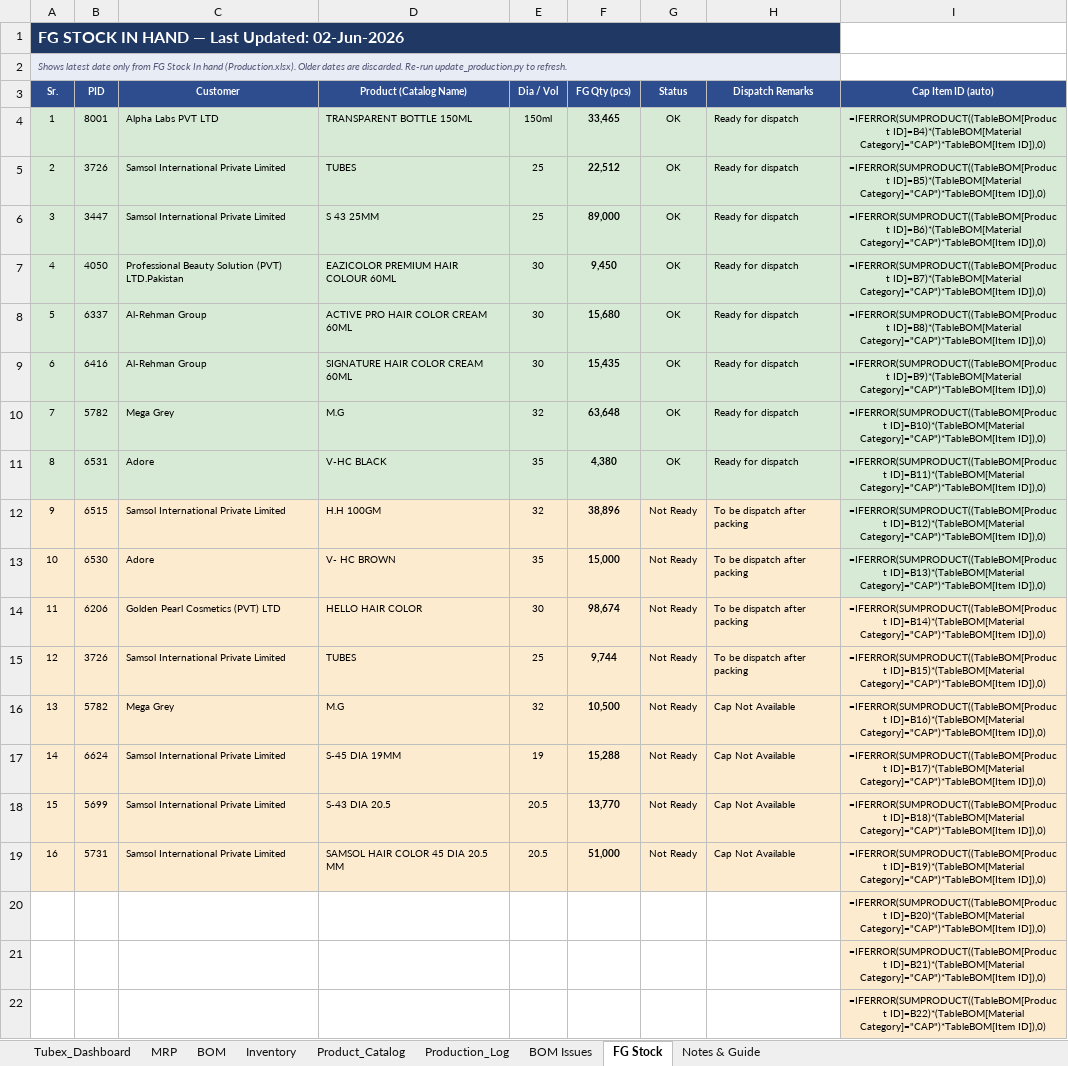
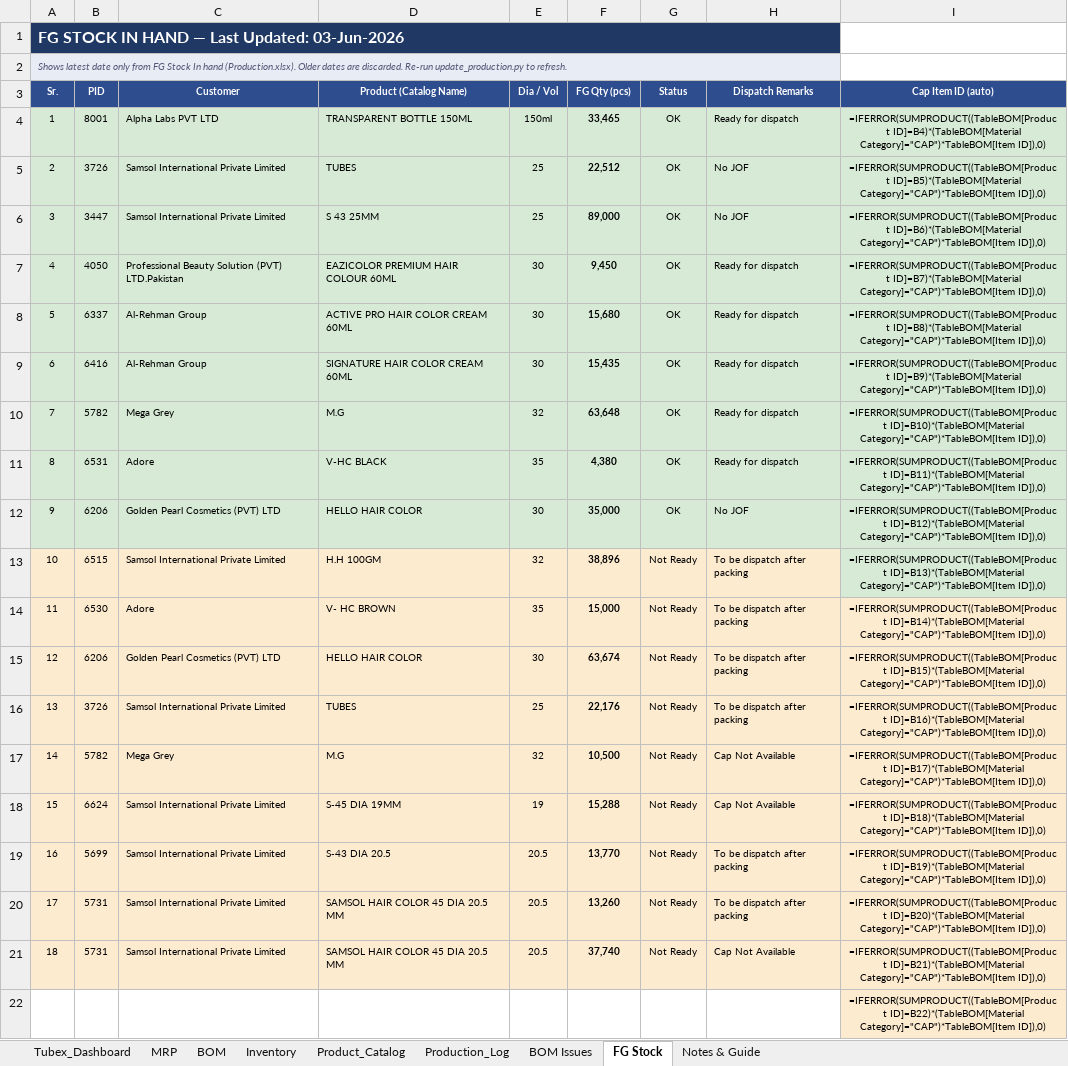
Before and after one commit to ckndr/alpha-containers, an Excel workbook: Tubex_v10_29.xlsx, sheet FG Stock, drawn as a sheet; only a part is shown; values as stored, in another font and other column widths than the file's, no borders; formulas without a stored value are shown as written; removed rows and columns are numbered as before the commit, all else as after; the diff names each change by its address in the sheet, - before the commit and + after, or states it on an @@ line.

```diff
--- a/Tubex_v10_29.xlsx (sheet FG Stock)
+++ b/Tubex_v10_29.xlsx (sheet FG Stock)
@@ column A (Sr.) renumbered between rows 1 and 21 @@
-H5:H6 (Dispatch Remarks): Ready for dispatch
+H5:H6 (Dispatch Remarks): No JOF
+row 12: 9 | 6206 | Golden Pearl Cosmetics (PVT) LTD | HELLO HAIR COLOR | 30 | 35,000 | OK | No JOF | =IFERROR(SUMPRODUCT((TableBOM[Product ID]=B12)*(TableBOM[Material Category]="CAP")*TableBOM[Item ID]),0)
-I13 (Cap Item ID (auto)): =IFERROR(SUMPRODUCT((TableBOM[Product ID]=B12)*(TableBOM[Material Category]="CAP")*TableBOM[Item ID]),0)
+I13 (Cap Item ID (auto)): =IFERROR(SUMPRODUCT((TableBOM[Product ID]=B13)*(TableBOM[Material Category]="CAP")*TableBOM[Item ID]),0)
-I14 (Cap Item ID (auto)): =IFERROR(SUMPRODUCT((TableBOM[Product ID]=B13)*(TableBOM[Material Category]="CAP")*TableBOM[Item ID]),0)
+I14 (Cap Item ID (auto)): =IFERROR(SUMPRODUCT((TableBOM[Product ID]=B14)*(TableBOM[Material Category]="CAP")*TableBOM[Item ID]),0)
-I14 fill: #D6EAD6
+I14 fill: #FDEBD0
-F15 (FG Qty (pcs)): 98,674
+F15 (FG Qty (pcs)): 63,674
-I15 (Cap Item ID (auto)): =IFERROR(SUMPRODUCT((TableBOM[Product ID]=B14)*(TableBOM[Material Category]="CAP")*TableBOM[Item ID]),0)
+I15 (Cap Item ID (auto)): =IFERROR(SUMPRODUCT((TableBOM[Product ID]=B15)*(TableBOM[Material Category]="CAP")*TableBOM[Item ID]),0)
-F16 (FG Qty (pcs)): 9,744
+F16 (FG Qty (pcs)): 22,176
-I16 (Cap Item ID (auto)): =IFERROR(SUMPRODUCT((TableBOM[Product ID]=B15)*(TableBOM[Material Category]="CAP")*TableBOM[Item ID]),0)
+I16 (Cap Item ID (auto)): =IFERROR(SUMPRODUCT((TableBOM[Product ID]=B16)*(TableBOM[Material Category]="CAP")*TableBOM[Item ID]),0)
-I17 (Cap Item ID (auto)): =IFERROR(SUMPRODUCT((TableBOM[Product ID]=B16)*(TableBOM[Material Category]="CAP")*TableBOM[Item ID]),0)
+I17 (Cap Item ID (auto)): =IFERROR(SUMPRODUCT((TableBOM[Product ID]=B17)*(TableBOM[Material Category]="CAP")*TableBOM[Item ID]),0)
-I18 (Cap Item ID (auto)): =IFERROR(SUMPRODUCT((TableBOM[Product ID]=B17)*(TableBOM[Material Category]="CAP")*TableBOM[Item ID]),0)
+I18 (Cap Item ID (auto)): =IFERROR(SUMPRODUCT((TableBOM[Product ID]=B18)*(TableBOM[Material Category]="CAP")*TableBOM[Item ID]),0)
-H19 (Dispatch Remarks): Cap Not Available
+H19 (Dispatch Remarks): To be dispatch after packing
-I19 (Cap Item ID (auto)): =IFERROR(SUMPRODUCT((TableBOM[Product ID]=B18)*(TableBOM[Material Category]="CAP")*TableBOM[Item ID]),0)
+I19 (Cap Item ID (auto)): =IFERROR(SUMPRODUCT((TableBOM[Product ID]=B19)*(TableBOM[Material Category]="CAP")*TableBOM[Item ID]),0)
+row 20: 17 | 5731 | Samsol International Private Limited | SAMSOL HAIR COLOR 45 DIA 20.5 MM | 20.5 | 13,260 | Not Ready | To be dispatch after packing | =IFERROR(SUMPRODUCT((TableBOM[Product ID]=B20)*(TableBOM[Material Category]="CAP")*TableBOM[Item ID]),0)
-F21 (FG Qty (pcs)): 51,000
+F21 (FG Qty (pcs)): 37,740
-I21 (Cap Item ID (auto)): =IFERROR(SUMPRODUCT((TableBOM[Product ID]=B19)*(TableBOM[Material Category]="CAP")*TableBOM[Item ID]),0)
+I21 (Cap Item ID (auto)): =IFERROR(SUMPRODUCT((TableBOM[Product ID]=B21)*(TableBOM[Material Category]="CAP")*TableBOM[Item ID]),0)
-row 20:  |  |  |  |  |  |  |  | =IFERROR(SUMPRODUCT((TableBOM[Product ID]=B20)*(TableBOM[Material Category]="CAP")*TableBOM[Item ID]),0)
-row 21:  |  |  |  |  |  |  |  | =IFERROR(SUMPRODUCT((TableBOM[Product ID]=B21)*(TableBOM[Material Category]="CAP")*TableBOM[Item ID]),0)
```
Also changed, not shown: hidden cells, 2 other files.
